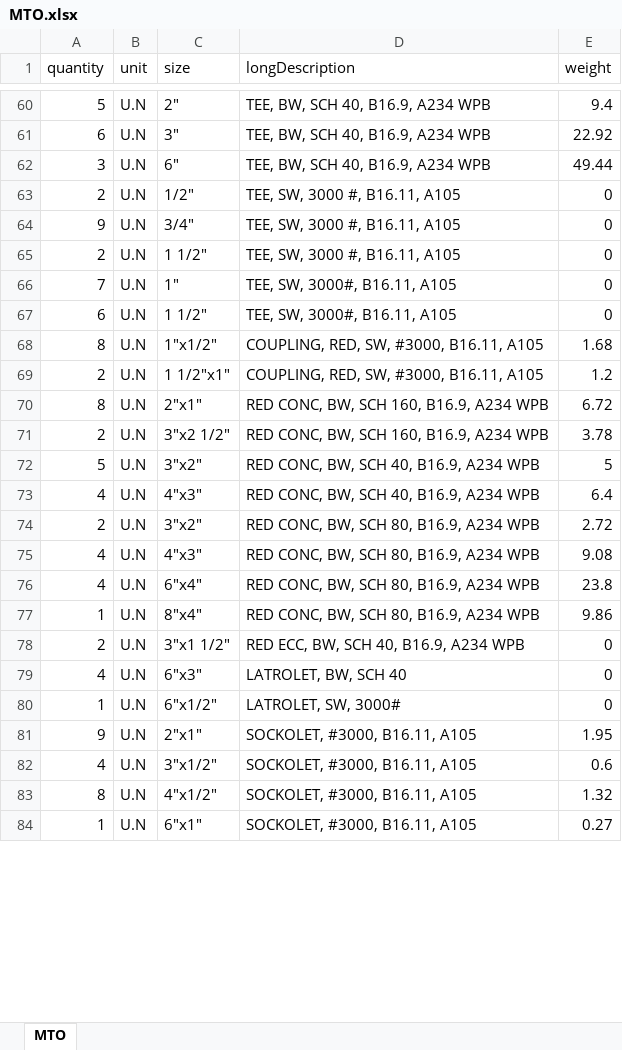
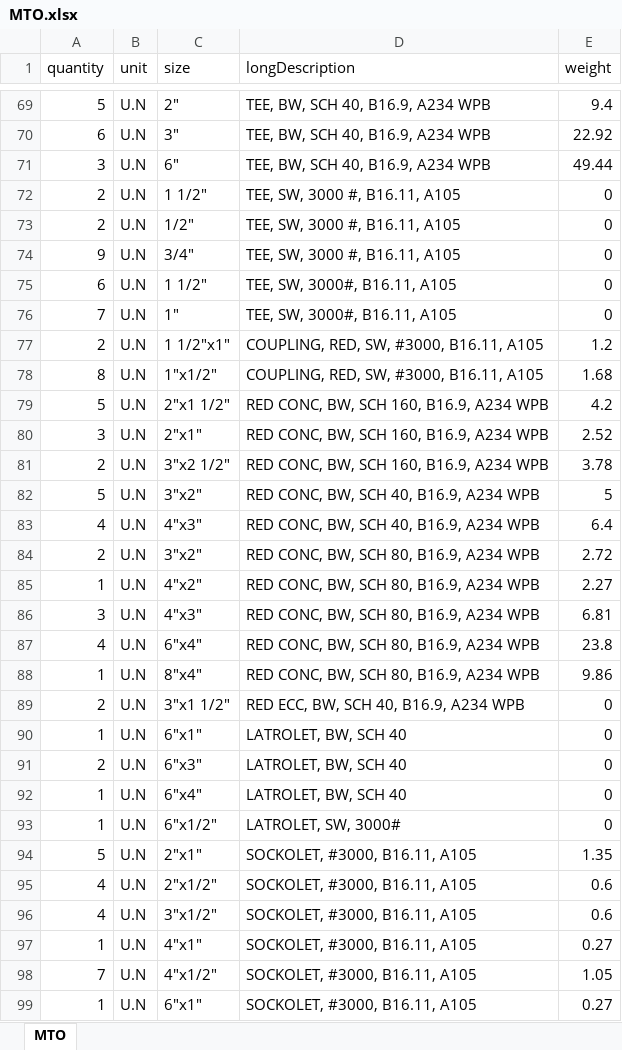
Before and after one commit to cdvalenzuelas/mto-master, an Excel workbook: MTO.xlsx, sheet MTO, drawn as a sheet; only a part is shown, gaps mark what is left out; values as stored, in another font and other column widths than the file's, no borders; addresses are those after the commit; the diff covers the shown part only; the diff names each change by its address in the sheet, - before the commit and + after, or states it on an @@ line.

```diff
--- a/MTO.xlsx (sheet MTO)
+++ b/MTO.xlsx (sheet MTO)
@@ row 65 moved to row 72: 2 @@
@@ row 67 moved to row 75: 6 @@
@@ row 69 moved to row 77: 2 @@
+row 79: 5 | U.N | 2"x1 1/2" | RED CONC, BW, SCH 160, B16.9, A234 WPB | 4.2
-A80 (quantity): 8
+A80 (quantity): 3
-E80 (weight): 6.72
+E80 (weight): 2.52
+row 85: 1 | U.N | 4"x2" | RED CONC, BW, SCH 80, B16.9, A234 WPB | 2.27
-A86 (quantity): 4
+A86 (quantity): 3
-E86 (weight): 9.08
+E86 (weight): 6.81
+row 90: 1 | U.N | 6"x1" | LATROLET, BW, SCH 40 | 0
-A91 (quantity): 4
+A91 (quantity): 2
+row 92: 1 | U.N | 6"x4" | LATROLET, BW, SCH 40 | 0
-A94 (quantity): 9
+A94 (quantity): 5
-E94 (weight): 1.95
+E94 (weight): 1.35
+row 95: 4 | U.N | 2"x1/2" | SOCKOLET, #3000, B16.11, A105 | 0.6
+row 97: 1 | U.N | 4"x1" | SOCKOLET, #3000, B16.11, A105 | 0.27
-A98 (quantity): 8
+A98 (quantity): 7
-E98 (weight): 1.32
+E98 (weight): 1.05
```
Also changed, not shown: 20 added rows, 7 moved rows and 27 edited cells elsewhere in this sheet, MECHANICAL QUANTITY.xlsx, MTO; GARBAGE.xlsx, 7 other files.
